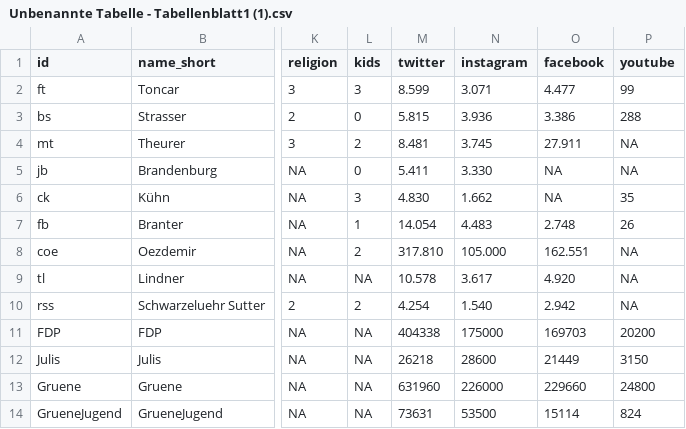
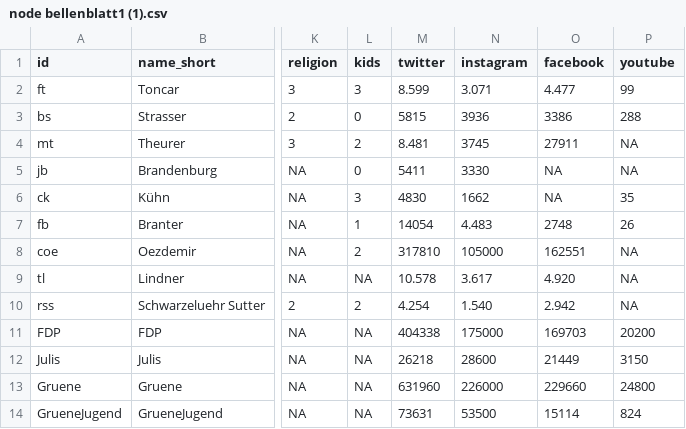
Before and after one commit to lh137-cr/Testat-lh137, a CSV file: node bellenblatt1 (1).csv (was Unbenannte Tabelle - Tabellenblatt1 (1).csv), drawn as a sheet; only a part is shown, gaps mark what is left out; the diff names each change by its address in the sheet, - before the commit and + after, or states it on an @@ line.

Commit message:
Update and rename Unbenannte Tabelle - Tabellenblatt1 (1).csv to node bellenblatt1 (1).csv

```diff
--- a/Unbenannte Tabelle - Tabellenblatt1 (1).csv
+++ b/node bellenblatt1 (1).csv
-M3 (twitter): 5.815
+M3 (twitter): 5815
-N3 (instagram): 3.936
+N3 (instagram): 3936
-O3 (facebook): 3.386
+O3 (facebook): 3386
-N4 (instagram): 3.745
+N4 (instagram): 3745
-O4 (facebook): 27.911
+O4 (facebook): 27911
-M5 (twitter): 5.411
+M5 (twitter): 5411
-N5 (instagram): 3.330
+N5 (instagram): 3330
-M6 (twitter): 4.830
+M6 (twitter): 4830
-N6 (instagram): 1.662
+N6 (instagram): 1662
-M7 (twitter): 14.054
+M7 (twitter): 14054
-O7 (facebook): 2.748
+O7 (facebook): 2748
-M8 (twitter): 317.810
+M8 (twitter): 317810
-N8 (instagram): 105.000
+N8 (instagram): 105000
-O8 (facebook): 162.551
+O8 (facebook): 162551
```
